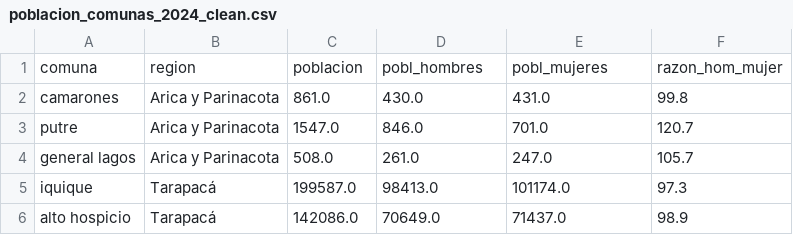
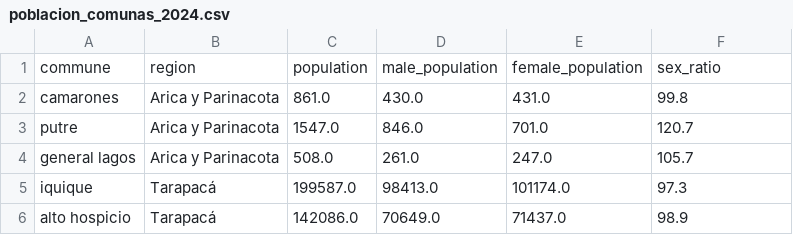
Before and after one commit to adroguetth/Chilean-Presidential-Elections-2025-Analysis, a CSV file: raw/poblacion_comunas_2024.csv (was raw/poblacion_comunas_2024_clean.csv), drawn as a sheet; only a part is shown.

Commit message:
Update and rename poblacion_comunas_2024_clean.csv to poblacion_comunas_2024.csv

```diff
--- a/raw/poblacion_comunas_2024_clean.csv
+++ b/raw/poblacion_comunas_2024.csv
@@ -1,2 +1,2 @@
-comuna,region,poblacion,pobl_hombres,pobl_mujeres,razon_hom_mujer
+commune,region,population,male_population,female_population,sex_ratio
 camarones,Arica y Parinacota,861.0,430.0,431.0,99.8
```
